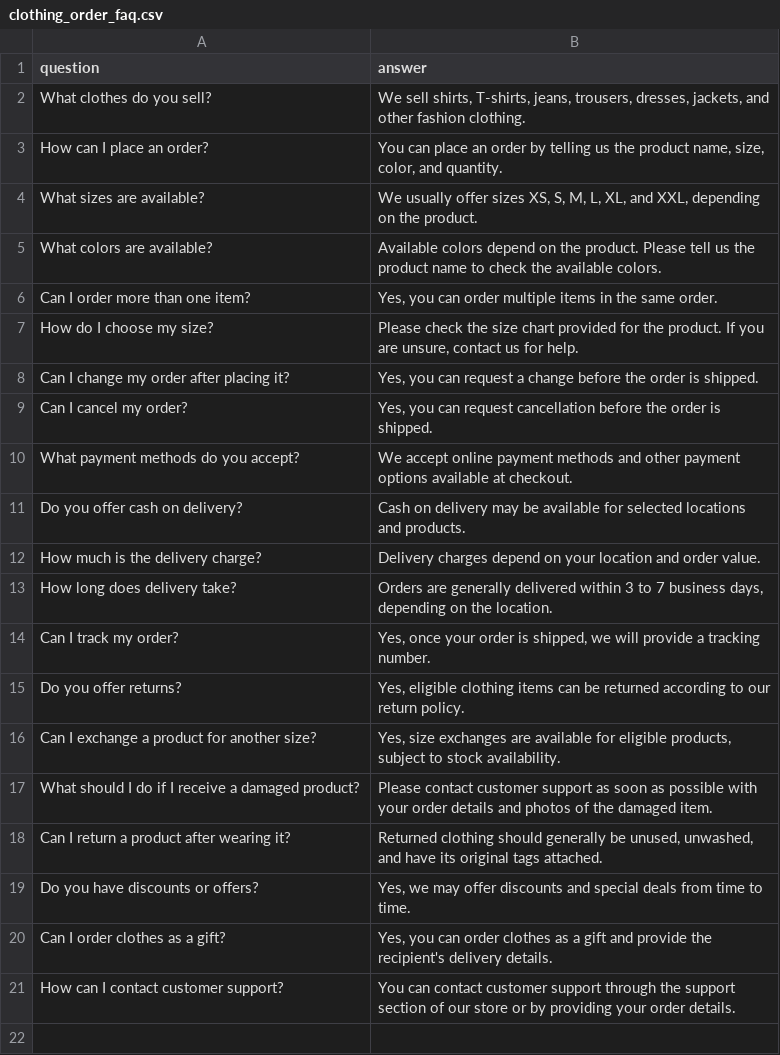
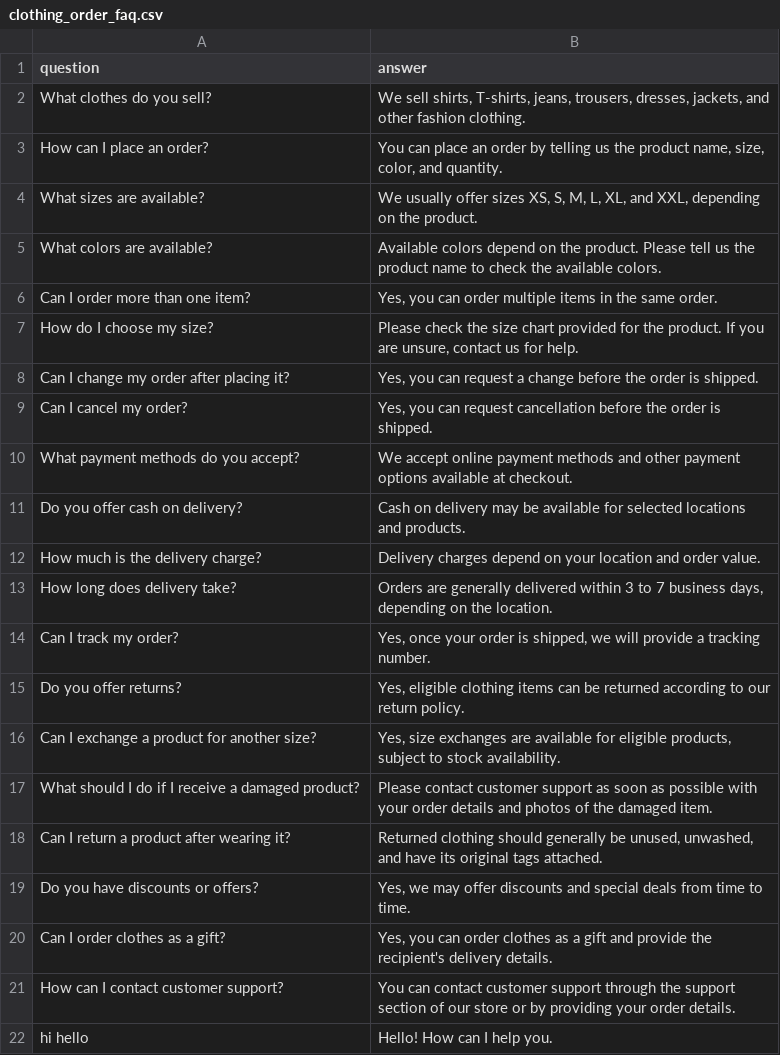
Before and after one commit to aspksh/faq_chatbot, a CSV file: clothing_order_faq.csv, drawn as a sheet.

Commit message:
Update clothing_order_faq.csv

```diff
--- a/clothing_order_faq.csv
+++ b/clothing_order_faq.csv
@@ -21 +21,2 @@ Can I order clothes as a gift?,"Yes, you can order clothes as a gift and provide
 How can I contact customer support?,You can contact customer support through the support section of our store or by providing your order details.
+hi hello, "Hello! How can I help you."
```
